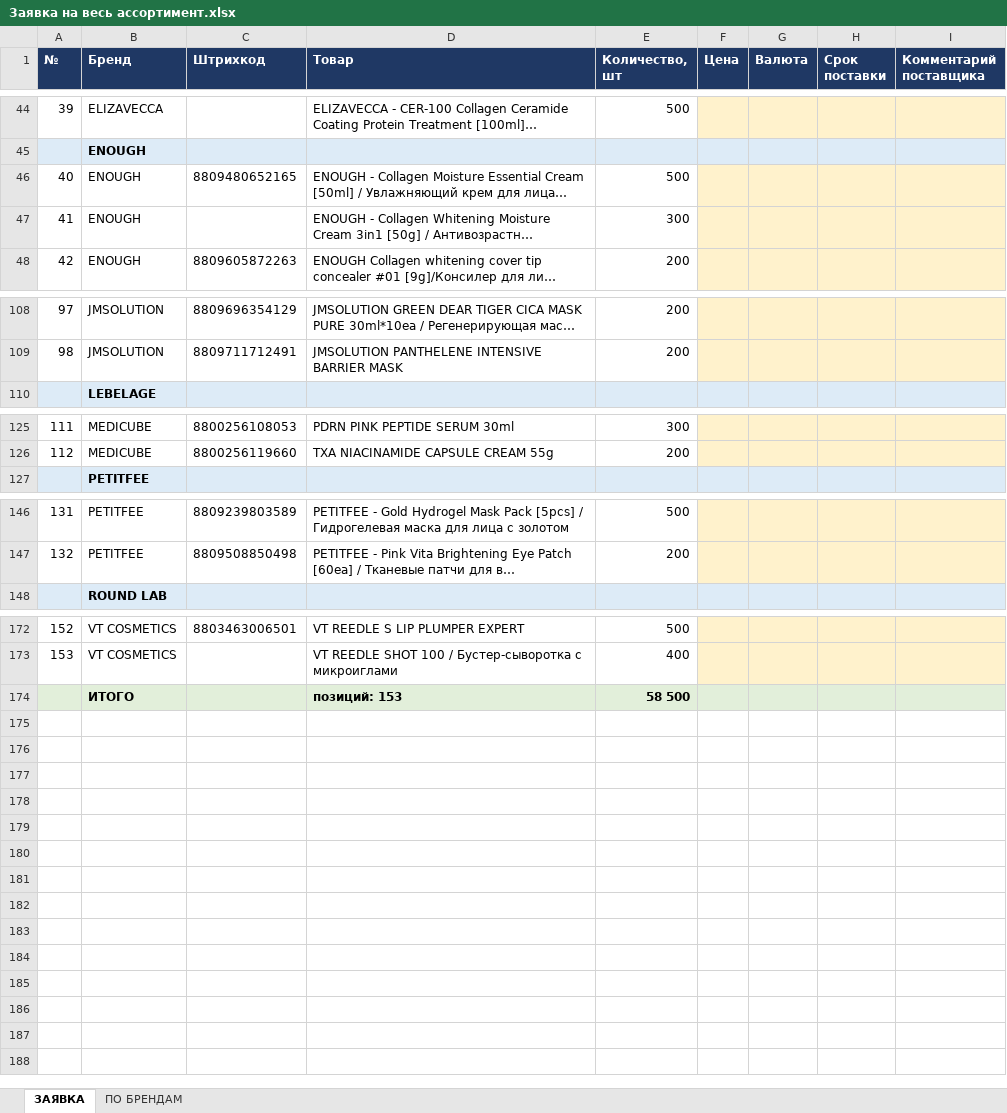
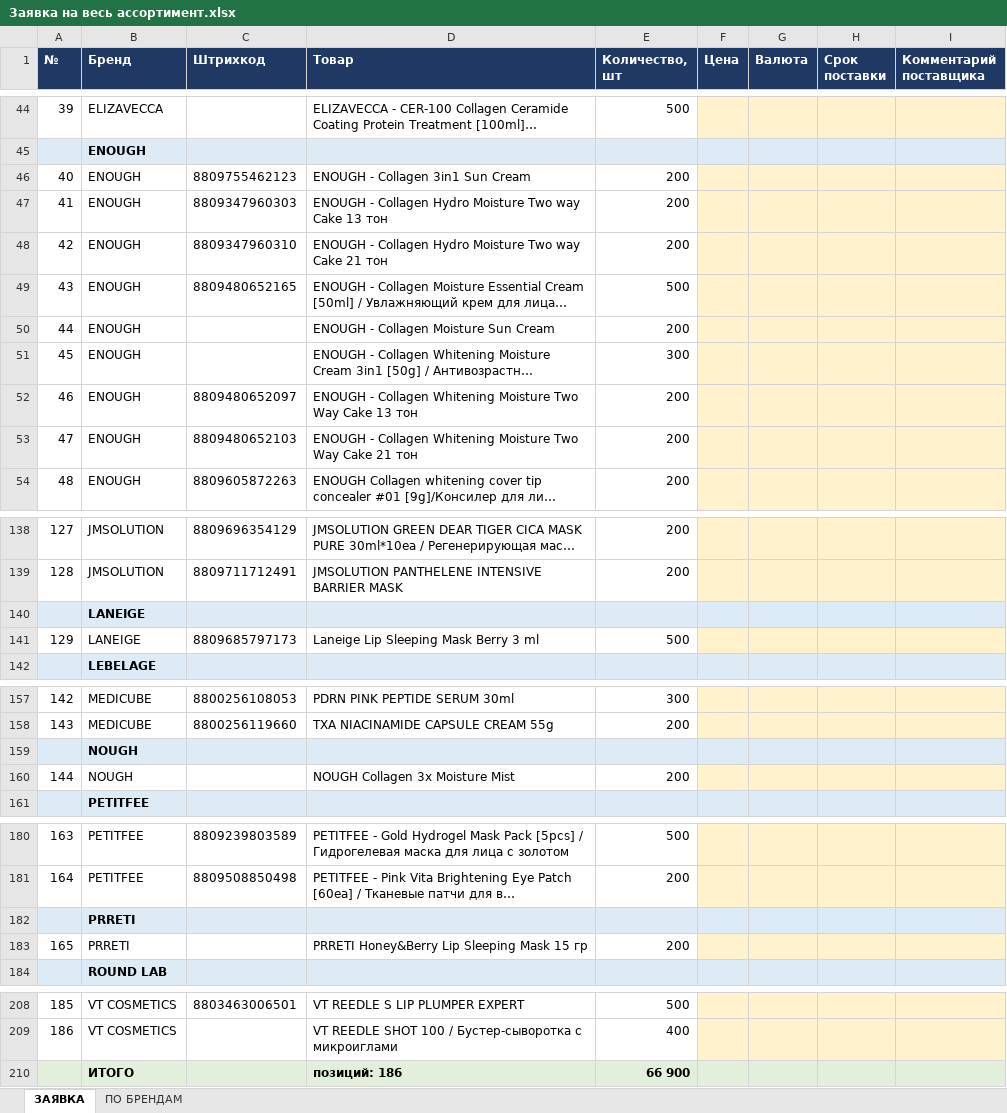
Before and after one commit to User26-2026/K-beauty-New, an Excel workbook: outputs/Заявка на весь ассортимент.xlsx, sheet ЗАЯВКА, drawn as a sheet; only a part is shown, gaps mark what is left out; long unchanged cells end in …; values as stored, in another font and other column widths than the file's, no borders; removed rows and columns are numbered as before the commit, all else as after; the diff covers the shown part only; the diff names each change by its address in the sheet, - before the commit and + after, or states it on an @@ line.

```diff
--- a/outputs/Заявка на весь ассортимент.xlsx (sheet ЗАЯВКА)
+++ b/outputs/Заявка на весь ассортимент.xlsx (sheet ЗАЯВКА)
+row 46: 40 | ENOUGH | 8809755462123 | ENOUGH - Collagen 3in1 Sun Cream | 200
+row 47: 41 | ENOUGH | 8809347960303 | ENOUGH - Collagen Hydro Moisture Two way Cake 13 тон | 200
+row 48: 42 | ENOUGH | 8809347960310 | ENOUGH - Collagen Hydro Moisture Two way Cake 21 тон | 200
@@ column A (№) renumbered between rows 49 and 209 @@
+row 50: 44 | ENOUGH |  | ENOUGH - Collagen Moisture Sun Cream | 200
+row 52: 46 | ENOUGH | 8809480652097 | ENOUGH - Collagen Whitening Moisture Two Way Cake 13 тон | 200
+row 53: 47 | ENOUGH | 8809480652103 | ENOUGH - Collagen Whitening Moisture Two Way Cake 21 тон | 200
+row 140:  | LANEIGE
+row 141: 129 | LANEIGE | 8809685797173 | Laneige Lip Sleeping Mask Berry 3 ml | 500
+row 159:  | NOUGH
+row 160: 144 | NOUGH |  | NOUGH Collagen 3x Moisture Mist | 200
+row 182:  | PRRETI
+row 183: 165 | PRRETI |  | PRRETI Honey&Berry Lip Sleeping Mask 15 гр | 200
-row 174:  | ИТОГО |  | позиций: 153 | 58 500
+row 210:  | ИТОГО |  | позиций: 186 | 66 900
```
Also changed, not shown: 24 added rows elsewhere in this sheet, sheet ПО БРЕНДАМ, 2 other files.
